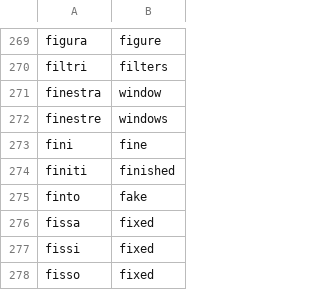
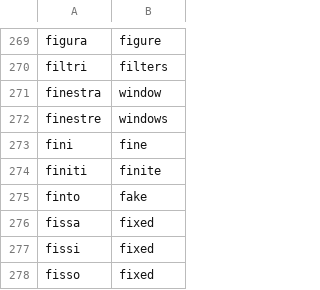
Before and after one commit to Freeesta/mzlab, a TSV file: tools/italian_words.tsv, drawn as a sheet; only a part is shown, gaps mark what is left out.

```diff
--- a/tools/italian_words.tsv
+++ b/tools/italian_words.tsv
@@ -273,3 +273,3 @@ finestre	windows
 fini	fine
-finiti	finished
+finiti	finite
 finto	fake
```
Also changed, not shown: 5 other files.
